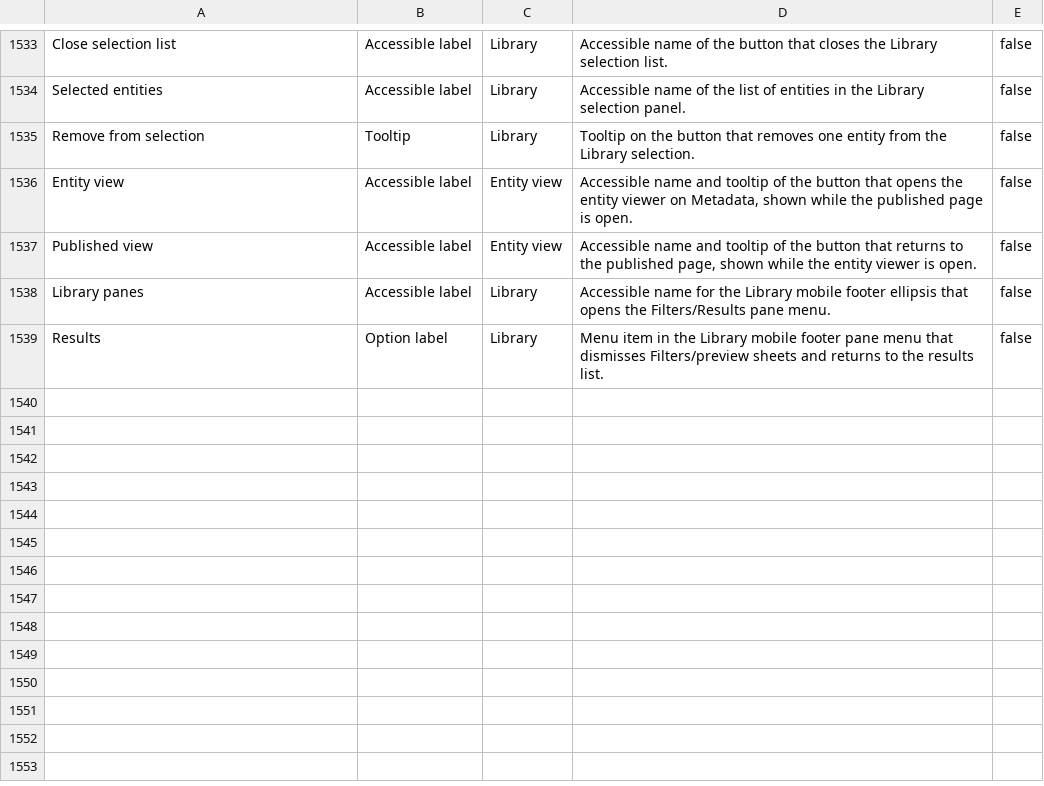
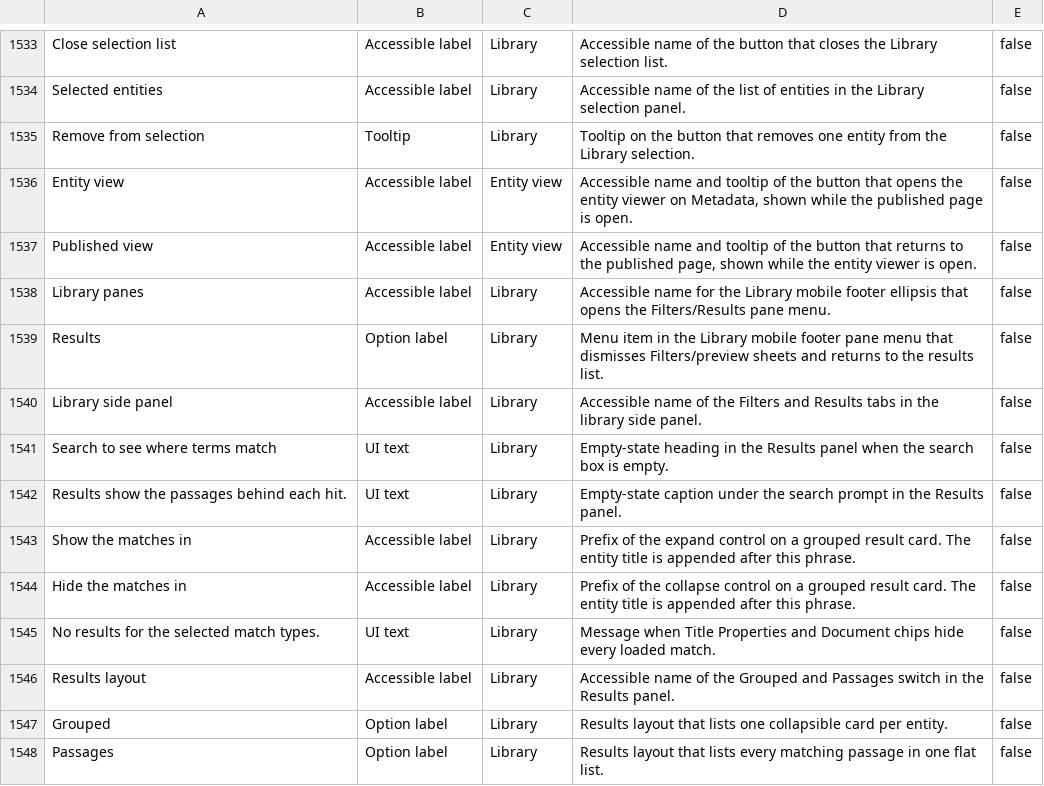
Before and after one commit to huridocs/uwazi, a CSV file: contents/translation-context.csv, drawn as a sheet; only a part is shown, gaps mark what is left out.

Commit message:
Add a Library Results panel for search snippets.
Search hits already include snippets. Show them in the side panel so a search reveals where terms match without opening each entity.

```diff
--- a/contents/translation-context.csv
+++ b/contents/translation-context.csv
@@ -1565 +1565,10 @@ Library panes,Accessible label,Library,Accessible name for the Library mobile fo
 Results,Option label,Library,Menu item in the Library mobile footer pane menu that dismisses Filters/preview sheets and returns to the results list.,false
+Library side panel,Accessible label,Library,Accessible name of the Filters and Results tabs in the library side panel.,false
+Search to see where terms match,UI text,Library,Empty-state heading in the Results panel when the search box is empty.,false
+Results show the passages behind each hit.,UI text,Library,Empty-state caption under the search prompt in the Results panel.,false
+Show the matches in,Accessible label,Library,"Prefix of the expand control on a grouped result card. The entity title is appended after this phrase.",false
+Hide the matches in,Accessible label,Library,"Prefix of the collapse control on a grouped result card. The entity title is appended after this phrase.",false
+No results for the selected match types.,UI text,Library,Message when Title Properties and Document chips hide every loaded match.,false
+Results layout,Accessible label,Library,Accessible name of the Grouped and Passages switch in the Results panel.,false
+Grouped,Option label,Library,Results layout that lists one collapsible card per entity.,false
+Passages,Option label,Library,Results layout that lists every matching passage in one flat list.,false
```
Also changed, not shown: contents/ui-translations/el.csv, contents/ui-translations/my.csv, 37 other files.
